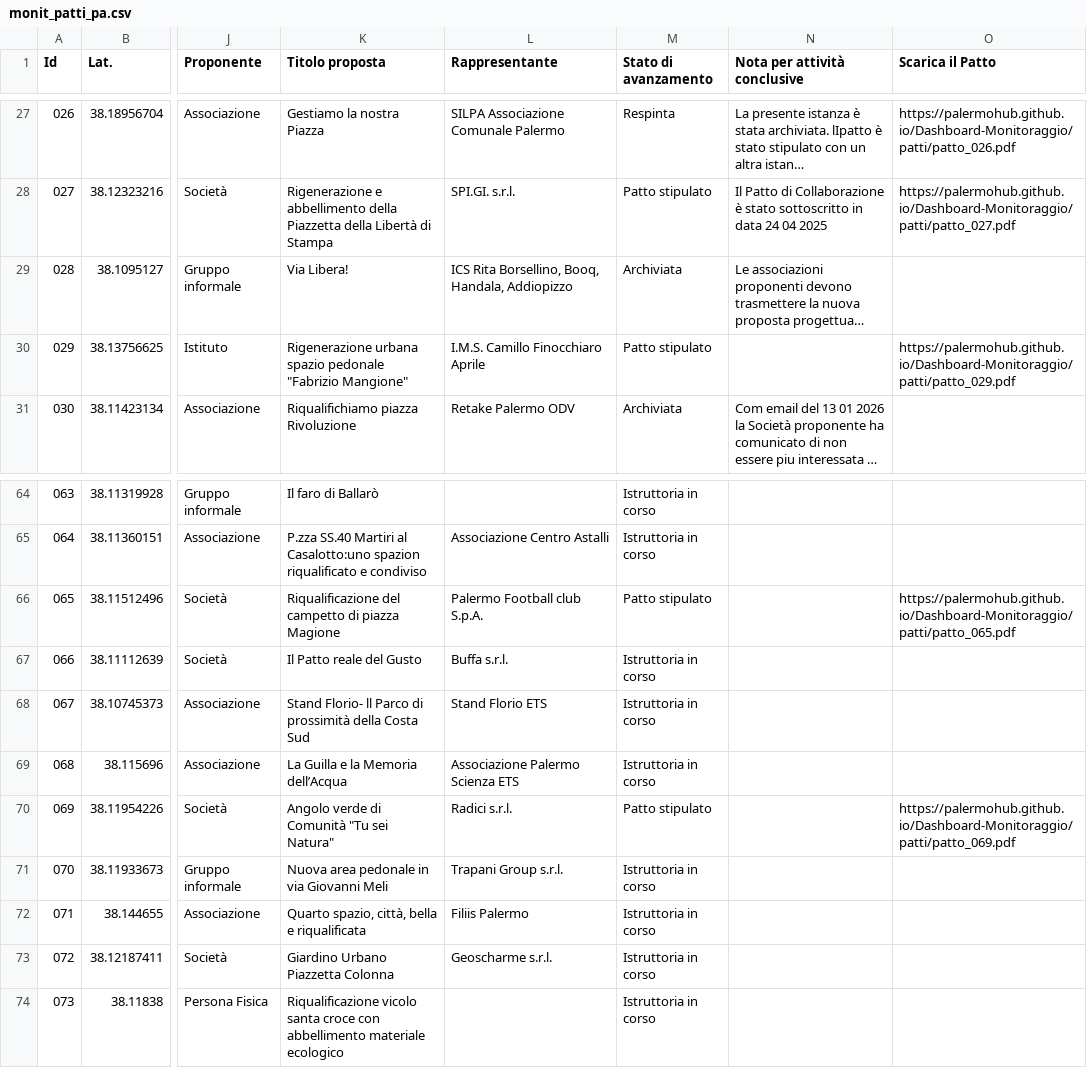
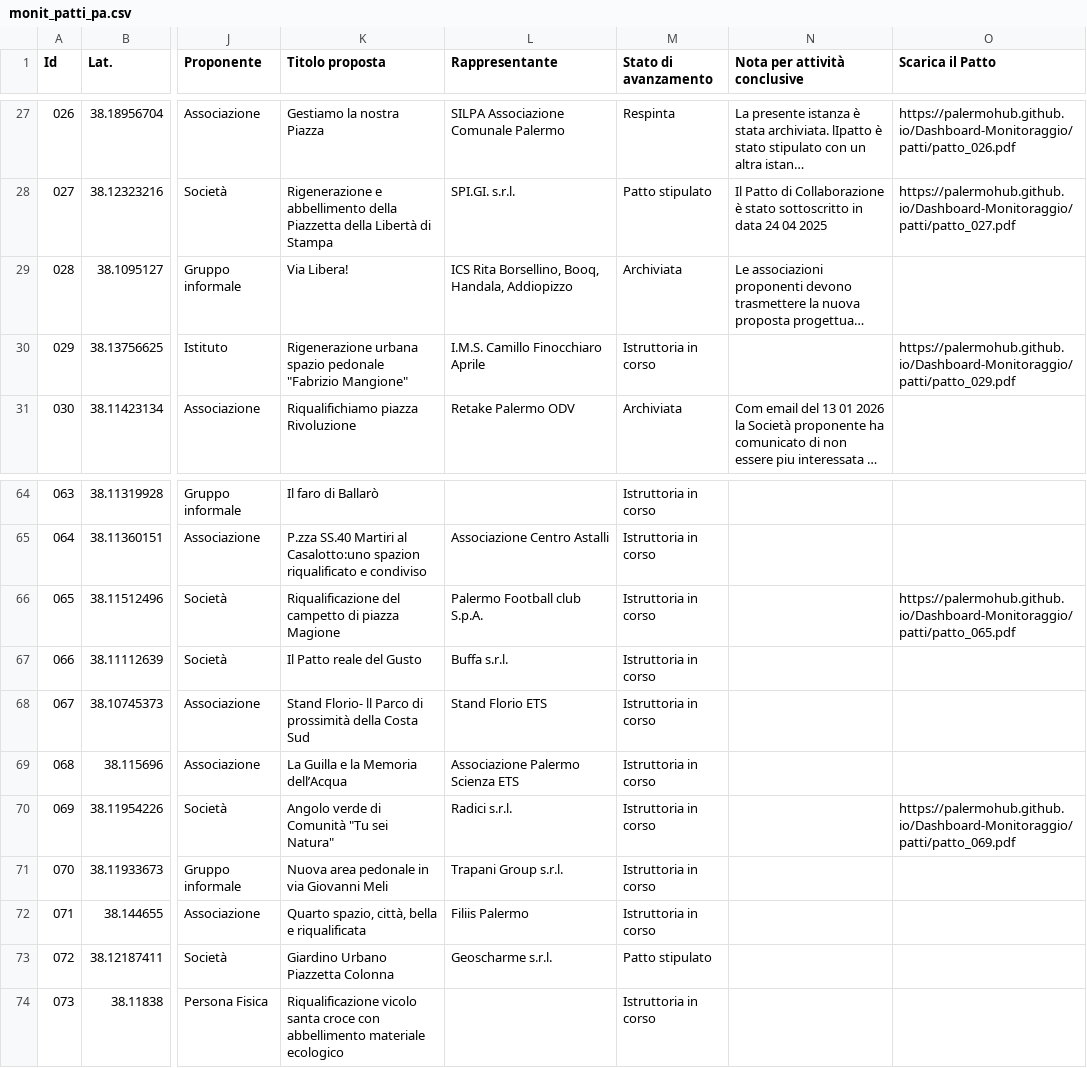
Before and after one commit to PalermoHub/Dashboard-Monitoraggio, a CSV file: dati/monit_patti_pa.csv, drawn as a sheet; only a part is shown, gaps mark what is left out; long unchanged cells end in …; the diff names each change by its address in the sheet, - before the commit and + after, or states it on an @@ line.

```diff
--- a/dati/monit_patti_pa.csv
+++ b/dati/monit_patti_pa.csv
-M30 (Stato di avanzamento): Patto stipulato
+M30 (Stato di avanzamento): Istruttoria in corso
-M66 (Stato di avanzamento): Patto stipulato
+M66 (Stato di avanzamento): Istruttoria in corso
-M70 (Stato di avanzamento): Patto stipulato
+M70 (Stato di avanzamento): Istruttoria in corso
-M73 (Stato di avanzamento): Istruttoria in corso
+M73 (Stato di avanzamento): Patto stipulato
```
